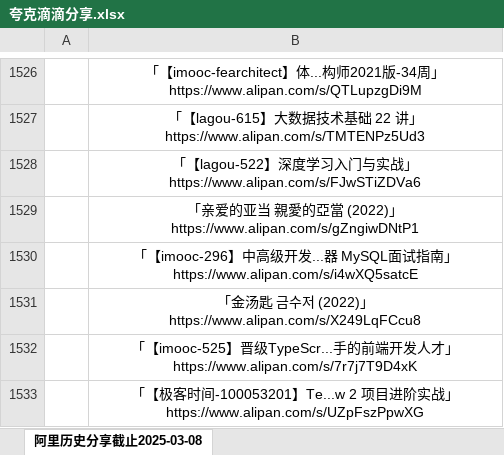
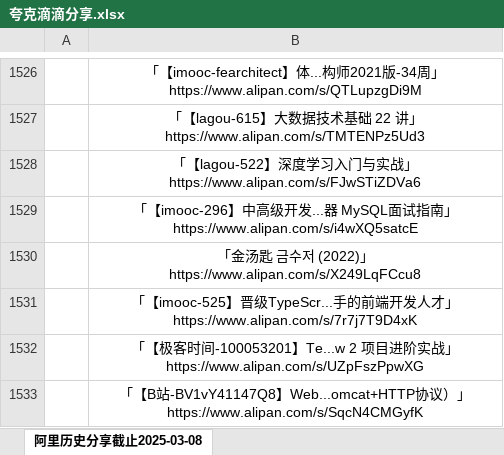
Before and after one commit to mitjavaz/memo, an Excel workbook: .ready/夸克滴滴分享.xlsx, sheet 阿里历史分享截止2025-03-08, drawn as a sheet; only a part is shown, gaps mark what is left out; the shorter side is filled out with more unchanged rows; values as stored, in another font and other column widths than the file's, no borders; the diff names each change by its address in the sheet, - before the commit and + after, or states it on an @@ line.

```diff
--- a/.ready/夸克滴滴分享.xlsx (sheet 阿里历史分享截止2025-03-08)
+++ b/.ready/夸克滴滴分享.xlsx (sheet 阿里历史分享截止2025-03-08)
-row 1529:  | 「亲爱的亚当 親愛的亞當 (2022)」https://www.alipan.com/s/gZngiwDNtP1
```
Also changed, not shown: 3 other files.
